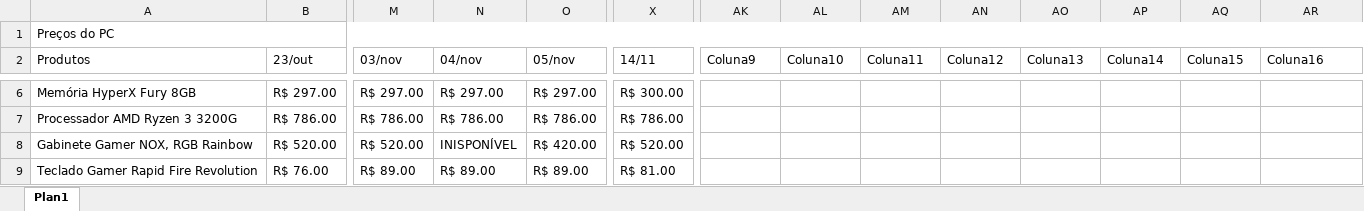
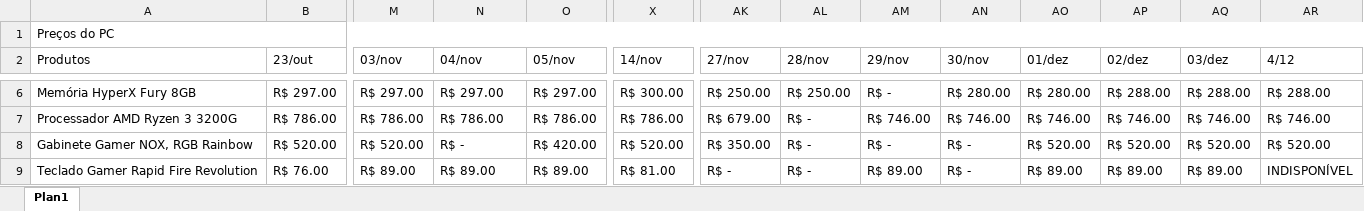
Before and after one commit to abacaxiguy/get_this_prices, an Excel workbook: sheets.xlsx, sheet Plan1, drawn as a sheet; only a part is shown, gaps mark what is left out; values as stored, in another font and other column widths than the file's, no cell formats; conditional formats and table styles not drawn; the diff covers the shown part only; the diff names each change by its address in the sheet, - before the commit and + after, or states it on an @@ line.

```diff
--- a/sheets.xlsx (sheet Plan1)
+++ b/sheets.xlsx (sheet Plan1)
-X2: 14/11
+X2: 14/nov
-AK2: Coluna9
+AK2: 27/nov
-AL2: Coluna10
+AL2: 28/nov
-AM2: Coluna11
+AM2: 29/nov
-AN2: Coluna12
+AN2: 30/nov
-AO2: Coluna13
+AO2: 01/dez
-AP2: Coluna14
+AP2: 02/dez
-AQ2: Coluna15
+AQ2: 03/dez
-AR2: Coluna16
+AR2: 4/12
-AK6 (27/nov): (empty)
+AK6 (27/nov): R$ 250.00
-AL6 (28/nov): (empty)
+AL6 (28/nov): R$ 250.00
-AM6 (29/nov): (empty)
+AM6 (29/nov): R$ -
-AN6 (30/nov): (empty)
+AN6 (30/nov): R$ 280.00
-AO6 (01/dez): (empty)
+AO6 (01/dez): R$ 280.00
-AP6 (02/dez): (empty)
+AP6 (02/dez): R$ 288.00
-AQ6 (03/dez): (empty)
+AQ6 (03/dez): R$ 288.00
-AR6 (4/12): (empty)
+AR6 (4/12): R$ 288.00
-AK7 (27/nov): (empty)
+AK7 (27/nov): R$ 679.00
-AL7:AL9 (28/nov): (empty)
+AL7:AL9 (28/nov): R$ -
-AM7 (29/nov): (empty)
+AM7 (29/nov): R$ 746.00
-AN7 (30/nov): (empty)
+AN7 (30/nov): R$ 746.00
-AO7 (01/dez): (empty)
+AO7 (01/dez): R$ 746.00
-AP7 (02/dez): (empty)
+AP7 (02/dez): R$ 746.00
-AQ7 (03/dez): (empty)
+AQ7 (03/dez): R$ 746.00
-AR7 (4/12): (empty)
+AR7 (4/12): R$ 746.00
-N8 (04/nov): INISPONÍVEL
+N8 (04/nov): R$ -
-AK8 (27/nov): (empty)
+AK8 (27/nov): R$ 350.00
-AM8 (29/nov): (empty)
+AM8 (29/nov): R$ -
-AN8:AN9 (30/nov): (empty)
+AN8:AN9 (30/nov): R$ -
-AO8 (01/dez): (empty)
+AO8 (01/dez): R$ 520.00
-AP8 (02/dez): (empty)
+AP8 (02/dez): R$ 520.00
-AQ8 (03/dez): (empty)
+AQ8 (03/dez): R$ 520.00
-AR8 (4/12): (empty)
+AR8 (4/12): R$ 520.00
-AK9 (27/nov): (empty)
+AK9 (27/nov): R$ -
-AM9 (29/nov): (empty)
+AM9 (29/nov): R$ 89.00
-AO9 (01/dez): (empty)
+AO9 (01/dez): R$ 89.00
-AP9 (02/dez): (empty)
+AP9 (02/dez): R$ 89.00
-AQ9 (03/dez): (empty)
+AQ9 (03/dez): R$ 89.00
-AR9 (4/12): (empty)
+AR9 (4/12): INDISPONÍVEL
```
Also changed, not shown: 4 added rows, 3 removed rows and 78 edited cells elsewhere in this sheet, cell formats, 2 other files.
